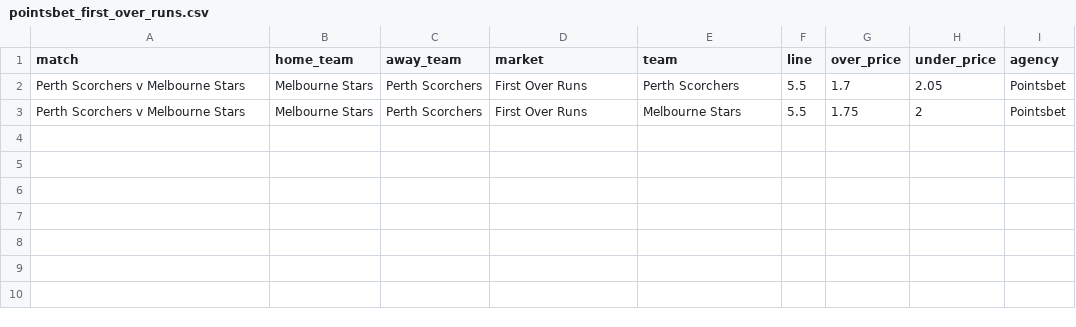
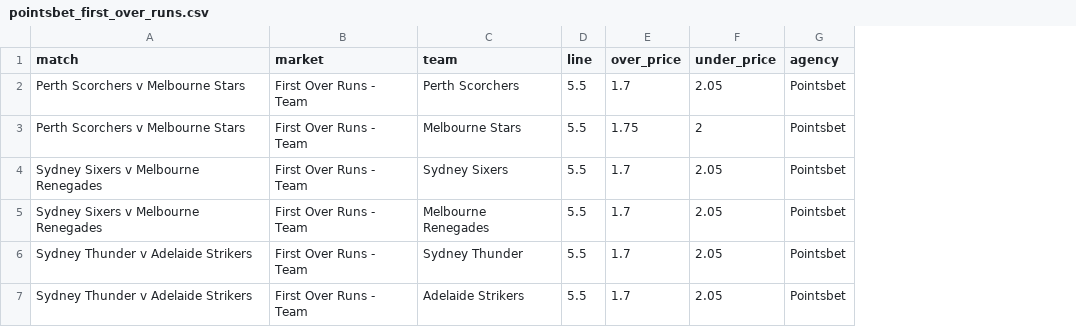
Before and after one commit to jamesbrown1417/Cricket-Analysis, a CSV file: Data/T20s/Big Bash/scraped_odds/pointsbet_first_over_runs.csv, drawn as a sheet; removed rows and columns are numbered as before the commit, all else as after; the diff names each change by its address in the sheet, - before the commit and + after, or states it on an @@ line.

```diff
--- a/Data/T20s/Big Bash/scraped_odds/pointsbet_first_over_runs.csv
+++ b/Data/T20s/Big Bash/scraped_odds/pointsbet_first_over_runs.csv
-column B (home_team), rows 2-3: Melbourne Stars | Melbourne Stars
-column C (away_team), rows 2-3: Perth Scorchers | Perth Scorchers
-B2:B3 (market): First Over Runs
+B2:B3 (market): First Over Runs - Team
+row 4: Sydney Sixers v Melbourne Renegades | First Over Runs - Team | Sydney Sixers | 5.5 | 1.7 | 2.05 | Pointsbet
+row 5: Sydney Sixers v Melbourne Renegades | First Over Runs - Team | Melbourne Renegades | 5.5 | 1.7 | 2.05 | Pointsbet
+row 6: Sydney Thunder v Adelaide Strikers | First Over Runs - Team | Sydney Thunder | 5.5 | 1.7 | 2.05 | Pointsbet
+row 7: Sydney Thunder v Adelaide Strikers | First Over Runs - Team | Adelaide Strikers | 5.5 | 1.7 | 2.05 | Pointsbet
```
Also changed, not shown: Data/T20s/Big Bash/scraped_odds/sportsbet_player_runs.csv, Data/T20s/Big Bash/scraped_odds/sportsbet_player_wickets.csv, 44 other files.
